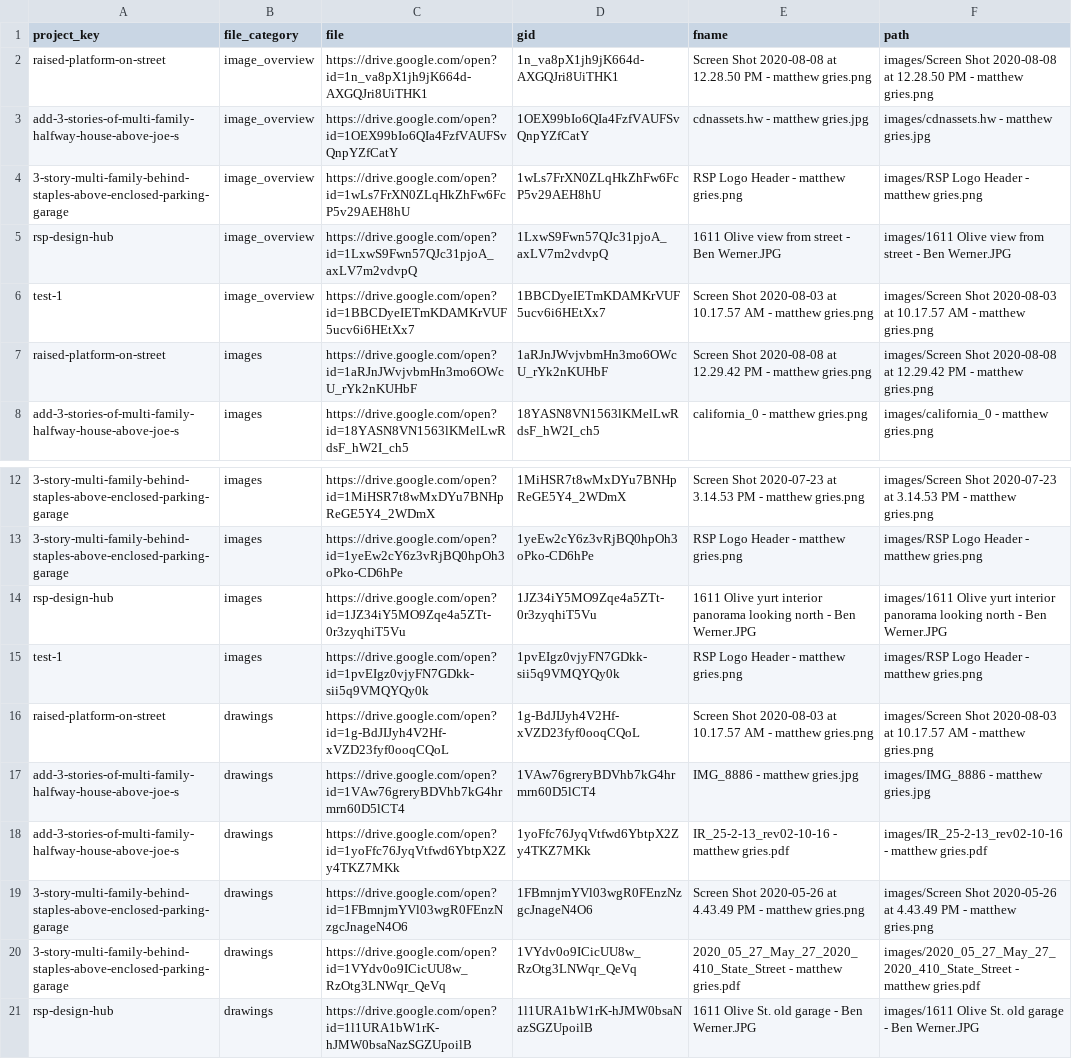
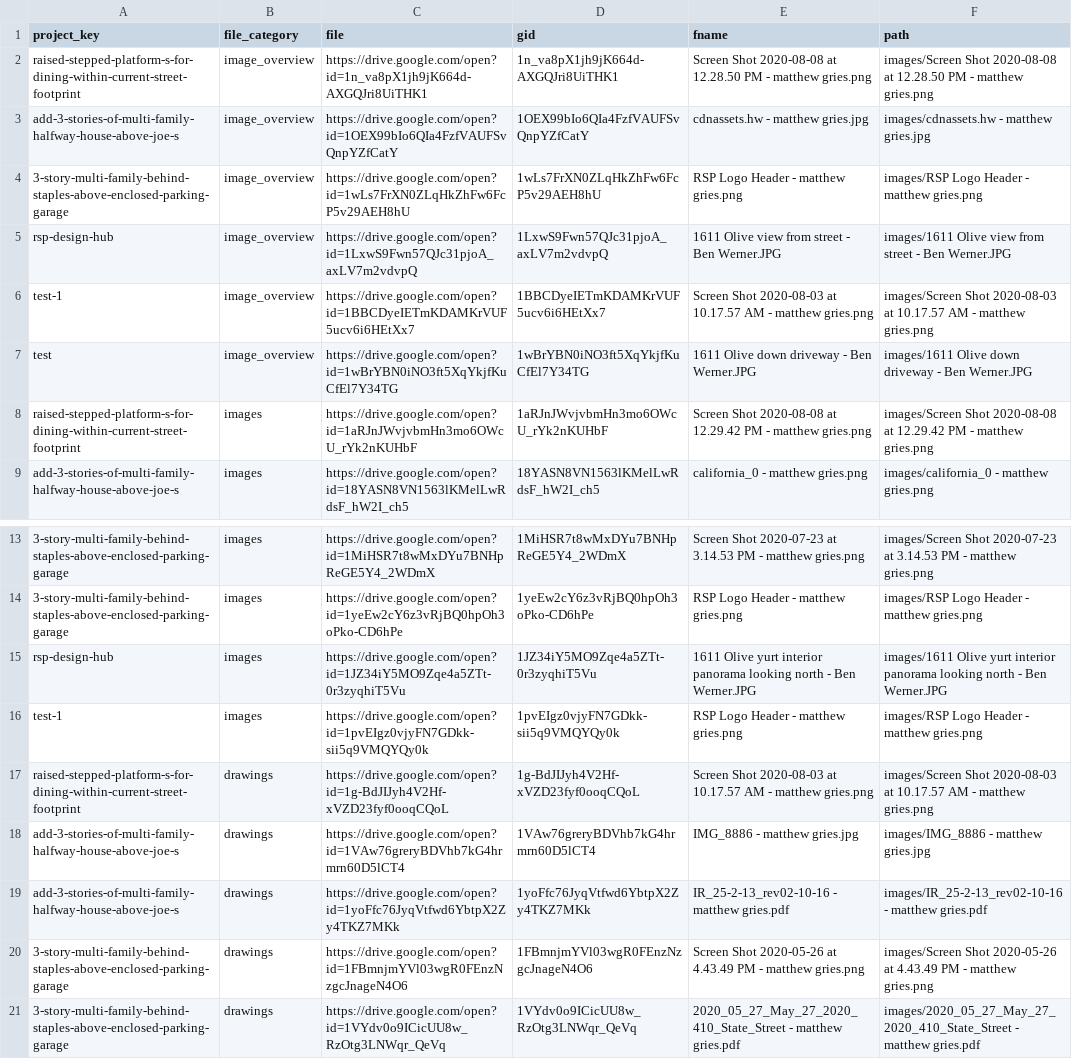
Before and after one commit to plansb/plansb.github.io, a CSV file: data/files.csv, drawn as a sheet; only a part is shown, gaps mark what is left out; the shorter side is filled out with more unchanged rows.

```diff
--- a/data/files.csv
+++ b/data/files.csv
@@ -1,3 +1,3 @@
 project_key,file_category,file,gid,fname,path
-raised-platform-on-street,image_overview,https://drive.google.com/open?id=1n_va8pX1jh9jK664d-AXGQJri8UiTHK1,1n_va8pX1jh9jK664d-AXGQJri8UiTHK1,Screen Shot 2020-08-08 at 12.28.50 PM - matthew gries.png,images/Screen Shot 2020-08-08 at 12.28.50 PM - matthew gries.png
+raised-stepped-platform-s-for-dining-within-current-street-footprint,image_overview,https://drive.google.com/open?id=1n_va8pX1jh9jK664d-AXGQJri8UiTHK1,1n_va8pX1jh9jK664d-AXGQJri8UiTHK1,Screen Shot 2020-08-08 at 12.28.50 PM - matthew gries.png,images/Screen Shot 2020-08-08 at 12.28.50 PM - matthew gries.png
 add-3-stories-of-multi-family-halfway-house-above-joe-s,image_overview,https://drive.google.com/open?id=1OEX99bIo6QIa4FzfVAUFSvQnpYZfCatY,1OEX99bIo6QIa4FzfVAUFSvQnpYZfCatY,cdnassets.hw - matthew gries.jpg,images/cdnassets.hw - matthew gries.jpg
@@ -6,3 +6,4 @@ rsp-design-hub,image_overview,https://drive.google.com/open?id=1LxwS9Fwn57QJc31p
 test-1,image_overview,https://drive.google.com/open?id=1BBCDyeIETmKDAMKrVUF5ucv6i6HEtXx7,1BBCDyeIETmKDAMKrVUF5ucv6i6HEtXx7,Screen Shot 2020-08-03 at 10.17.57 AM - matthew gries.png,images/Screen Shot 2020-08-03 at 10.17.57 AM - matthew gries.png
-raised-platform-on-street,images,https://drive.google.com/open?id=1aRJnJWvjvbmHn3mo6OWcU_rYk2nKUHbF,1aRJnJWvjvbmHn3mo6OWcU_rYk2nKUHbF,Screen Shot 2020-08-08 at 12.29.42 PM - matthew gries.png,images/Screen Shot 2020-08-08 at 12.29.42 PM - matthew gries.png
+test,image_overview,https://drive.google.com/open?id=1wBrYBN0iNO3ft5XqYkjfKuCfEl7Y34TG,1wBrYBN0iNO3ft5XqYkjfKuCfEl7Y34TG,1611 Olive down driveway - Ben Werner.JPG,images/1611 Olive down driveway - Ben Werner.JPG
+raised-stepped-platform-s-for-dining-within-current-street-footprint,images,https://drive.google.com/open?id=1aRJnJWvjvbmHn3mo6OWcU_rYk2nKUHbF,1aRJnJWvjvbmHn3mo6OWcU_rYk2nKUHbF,Screen Shot 2020-08-08 at 12.29.42 PM - matthew gries.png,images/Screen Shot 2020-08-08 at 12.29.42 PM - matthew gries.png
 add-3-stories-of-multi-family-halfway-house-above-joe-s,images,https://drive.google.com/open?id=18YASN8VN1563lKMelLwRdsF_hW2I_ch5,18YASN8VN1563lKMelLwRdsF_hW2I_ch5,california_0 - matthew gries.png,images/california_0 - matthew gries.png
@@ -15,3 +16,3 @@ rsp-design-hub,images,https://drive.google.com/open?id=1JZ34iY5MO9Zqe4a5ZTt-0r3z
 test-1,images,https://drive.google.com/open?id=1pvEIgz0vjyFN7GDkk-sii5q9VMQYQy0k,1pvEIgz0vjyFN7GDkk-sii5q9VMQYQy0k,RSP Logo Header - matthew gries.png,images/RSP Logo Header - matthew gries.png
-raised-platform-on-street,drawings,https://drive.google.com/open?id=1g-BdJIJyh4V2Hf-xVZD23fyf0ooqCQoL,1g-BdJIJyh4V2Hf-xVZD23fyf0ooqCQoL,Screen Shot 2020-08-03 at 10.17.57 AM - matthew gries.png,images/Screen Shot 2020-08-03 at 10.17.57 AM - matthew gries.png
+raised-stepped-platform-s-for-dining-within-current-street-footprint,drawings,https://drive.google.com/open?id=1g-BdJIJyh4V2Hf-xVZD23fyf0ooqCQoL,1g-BdJIJyh4V2Hf-xVZD23fyf0ooqCQoL,Screen Shot 2020-08-03 at 10.17.57 AM - matthew gries.png,images/Screen Shot 2020-08-03 at 10.17.57 AM - matthew gries.png
 add-3-stories-of-multi-family-halfway-house-above-joe-s,drawings,https://drive.google.com/open?id=1VAw76greryBDVhb7kG4hrmrn60D5lCT4,1VAw76greryBDVhb7kG4hrmrn60D5lCT4,IMG_8886 - matthew gries.jpg,images/IMG_8886 - matthew gries.jpg
```
Also changed, not shown: data/projects.csv, 26 other files.
